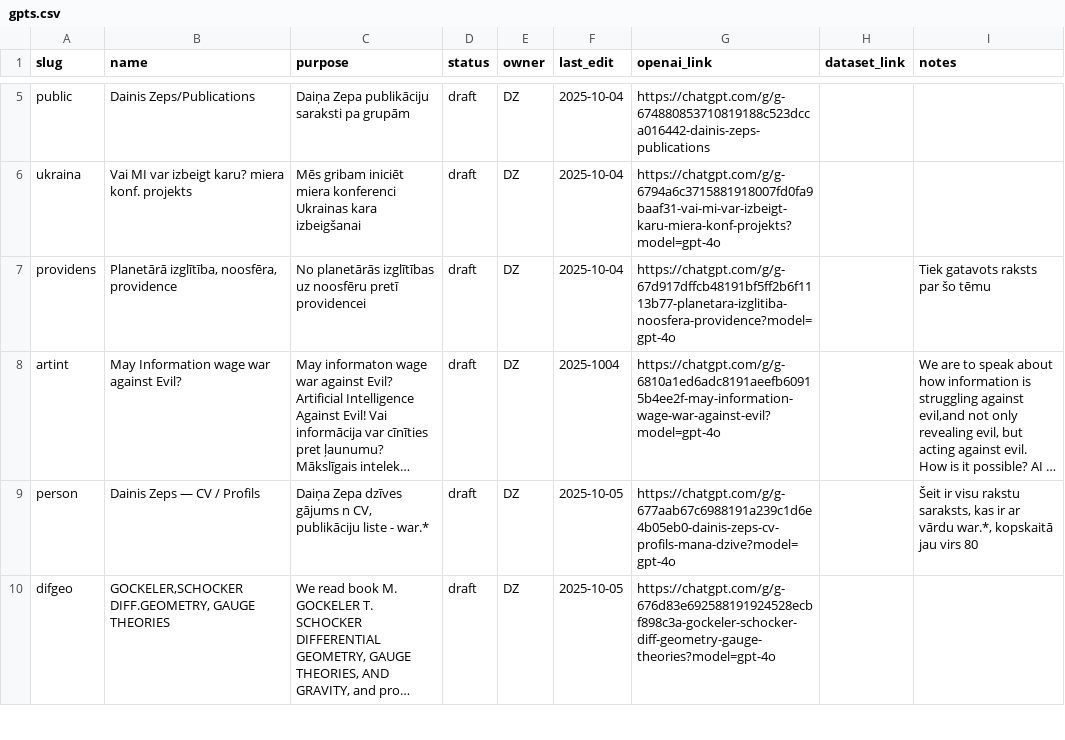
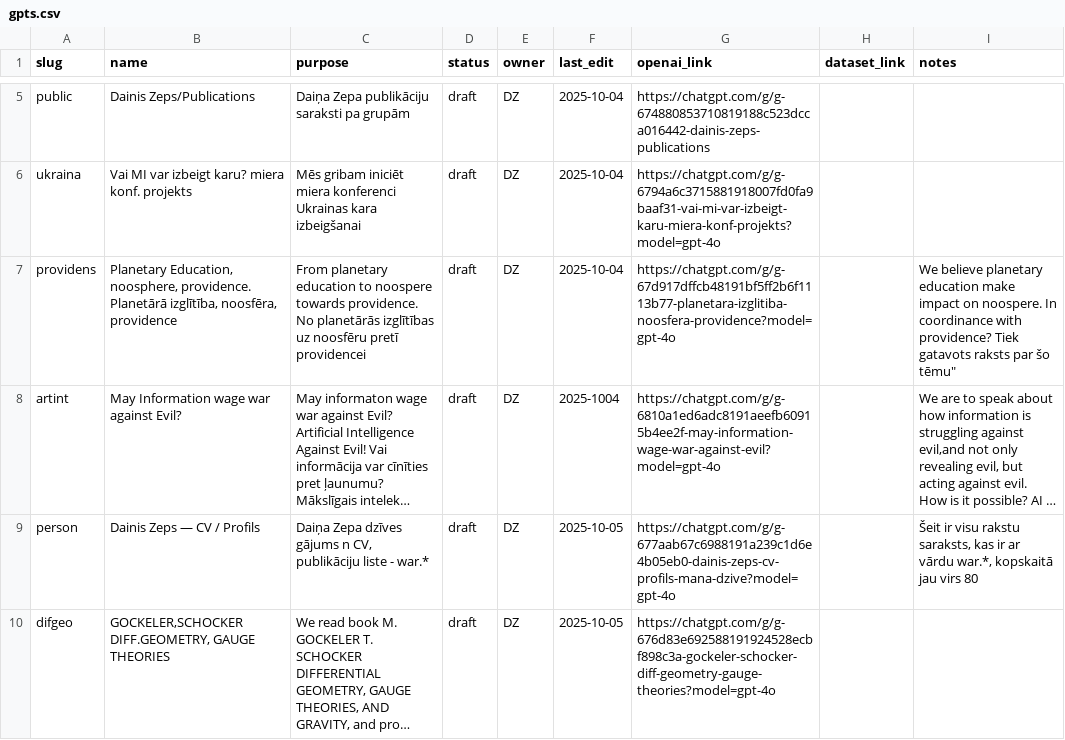
Before and after one commit to italozeps/custom-gpts, a CSV file: gpts.csv, drawn as a sheet; only a part is shown, gaps mark what is left out; long unchanged cells end in …; the diff names each change by its address in the sheet, - before the commit and + after, or states it on an @@ line.

Commit message:
Revise 'providens' entry and format corrections
Updated the entry for 'providens' to include English translation and additional context. Fixed minor formatting issues in other entries.

```diff
--- a/gpts.csv
+++ b/gpts.csv
-B7 (name): Planetārā izglītība,…
+B7 (name): Planetary Education, noosphere, providence. Planetārā izglītība,…
-C7 (purpose): No planetārās…
+C7 (purpose): From planetary education to noospere towards providence. No planetārās…
-I7 (notes): Tiek gatavots raksts par šo tēmu
+I7 (notes): We believe planetary education make impact on noospere. In coordinance with providence? Tiek gatavots raksts par šo tēmu"
```
